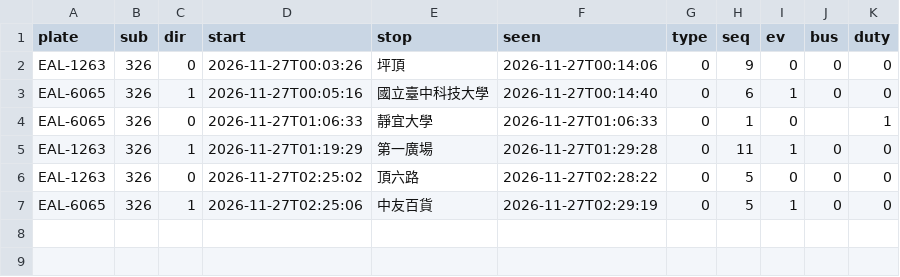
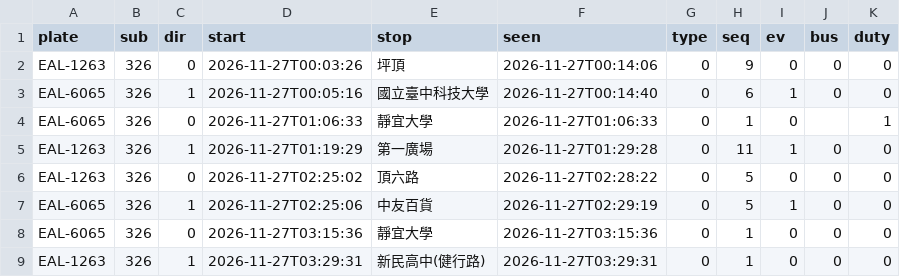
Before and after one commit to andrewwangarchnycu/Schematic-Transit-Taichung, a CSV file: departures/2026-11-27/326.csv, drawn as a sheet.

```diff
--- a/departures/2026-11-27/326.csv
+++ b/departures/2026-11-27/326.csv
@@ -7 +7,3 @@ EAL-1263,326,0,2026-11-27T02:25:02,頂六路,2026-11-27T02:28:22,0,5,0,0,0
 EAL-6065,326,1,2026-11-27T02:25:06,中友百貨,2026-11-27T02:29:19,0,5,1,0,0
+EAL-6065,326,0,2026-11-27T03:15:36,靜宜大學,2026-11-27T03:15:36,0,1,0,0,0
+EAL-1263,326,1,2026-11-27T03:29:31,新民高中(健行路),2026-11-27T03:29:31,0,1,0,0,0
```
Also changed, not shown: 1 other file.
